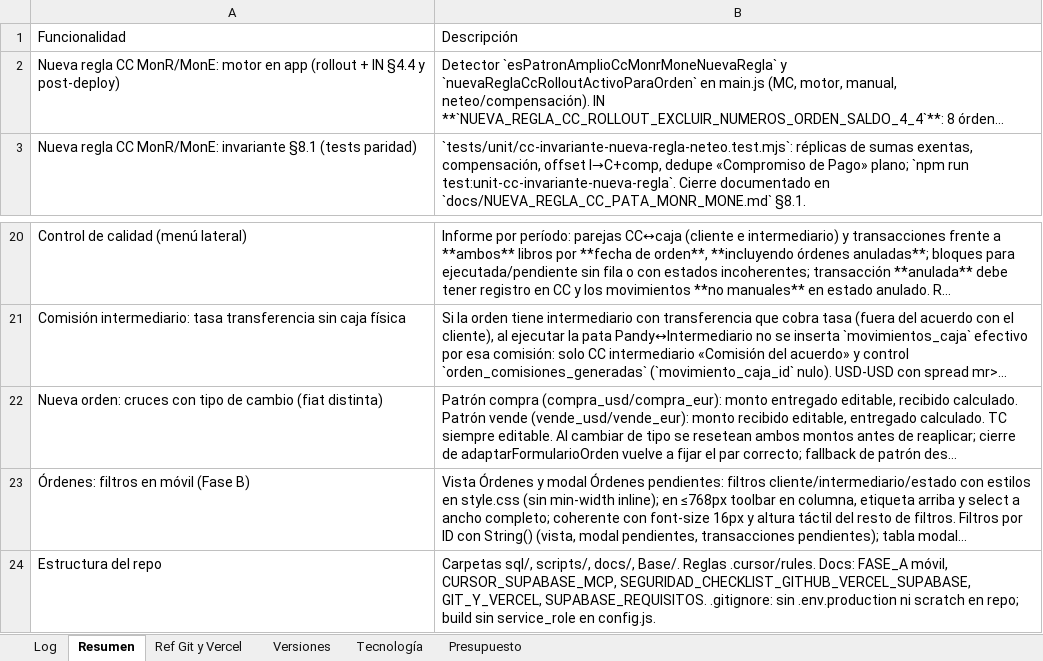
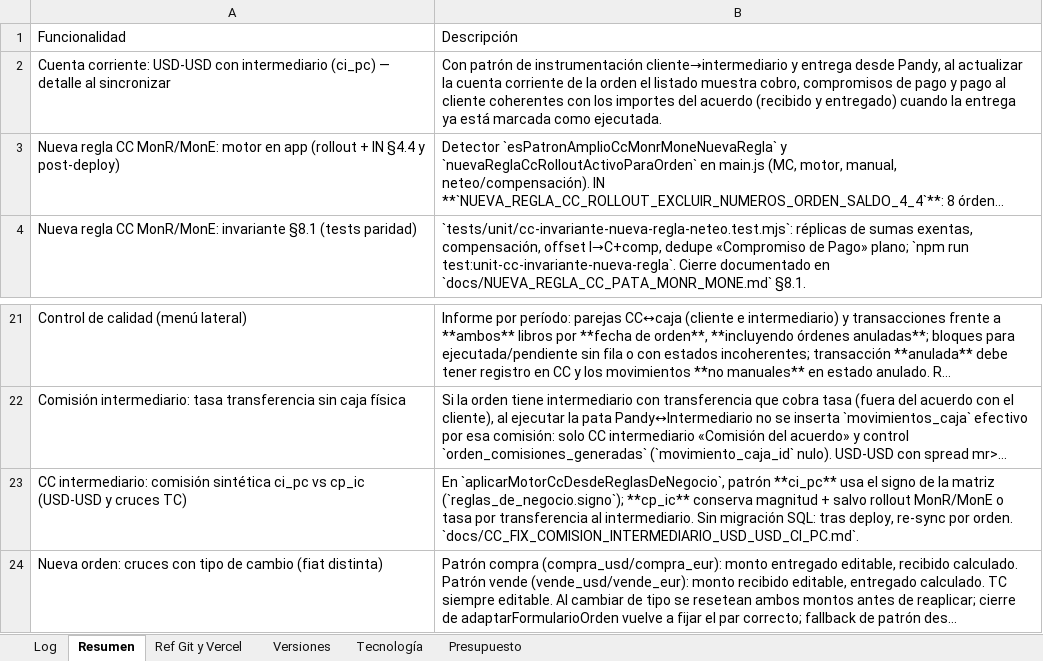
Before and after one commit to lucasbustosmartin-coder/pandy, an Excel workbook: Bitacora_tareas.xlsx, sheet Resumen, drawn as a sheet; only a part is shown, gaps mark what is left out; the shorter side is filled out with more unchanged rows; long unchanged cells end in …; values as stored, in another font and other column widths than the file's, no borders; the diff names each change by its address in the sheet, - before the commit and + after, or states it on an @@ line.

```diff
--- a/Bitacora_tareas.xlsx (sheet Resumen)
+++ b/Bitacora_tareas.xlsx (sheet Resumen)
+row 2: Cuenta corriente: USD-USD con intermediario (ci_pc) — detalle al sincronizar | Con patrón de instrumentación cliente→intermediario y entrega desde Pandy, al actualizar la cuenta corriente de la orden el listado muestra cobro, compromisos de pago y pago al cliente coherentes con los importes del acuerdo (recibido y entregado) cuando la entrega ya está marcada como ejecutada.
+row 23: CC intermediario: comisión sintética ci_pc vs cp_ic (USD-USD y cruces TC) | En `aplicarMotorCcDesdeReglasDeNegocio`, patrón **ci_pc** usa el signo de la matriz (`reglas_de_negocio.signo`); **cp_ic** conserva magnitud + salvo rollout MonR/MonE o tasa por transferencia al intermediario. Sin migración SQL: tras deploy, re-sync por orden. `docs/CC_FIX_COMISION_INTERMEDIARIO_USD_USD_CI_PC.md`.
```
Also changed, not shown: sheet Log, sheet Versiones, 3 other files.
